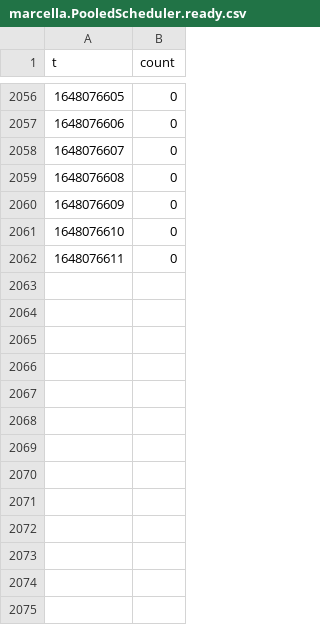
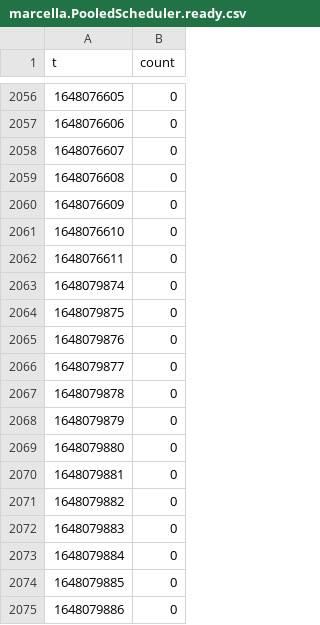
Before and after one commit to marcellapantarotto/BFT-SMaRt-Parallel, a CSV file: metrics/marcella.PooledScheduler.ready.csv, drawn as a sheet; only a part is shown, gaps mark what is left out.

```diff
--- a/metrics/marcella.PooledScheduler.ready.csv
+++ b/metrics/marcella.PooledScheduler.ready.csv
@@ -2062 +2062,14 @@ t,count
 1648076611,0
+1648079874,0
+1648079875,0
+1648079876,0
+1648079877,0
+1648079878,0
+1648079879,0
+1648079880,0
+1648079881,0
+1648079882,0
+1648079883,0
+1648079884,0
+1648079885,0
+1648079886,0
```
Also changed, not shown: metrics/marcella.PooledScheduler.commands.csv, metrics/marcella.PooledScheduler.requests.csv, 6 other files.
